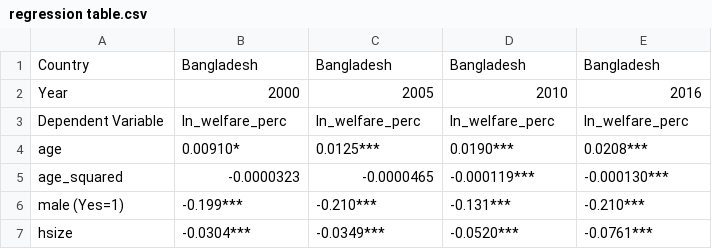
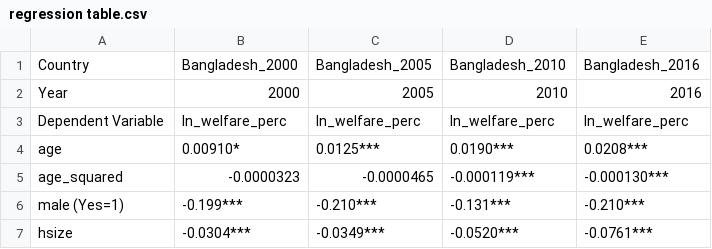
Before and after one commit to worldbank/SARMD_guidelines, a CSV file: tables/regression table.csv, drawn as a sheet; only a part is shown; the diff names each change by its address in the sheet, - before the commit and + after, or states it on an @@ line.

```diff
--- a/tables/regression table.csv
+++ b/tables/regression table.csv
-B1: Bangladesh
+B1: Bangladesh_2000
-C1: Bangladesh
+C1: Bangladesh_2005
-D1: Bangladesh
+D1: Bangladesh_2010
-E1: Bangladesh
+E1: Bangladesh_2016
```
Also changed, not shown: 1 other file.
